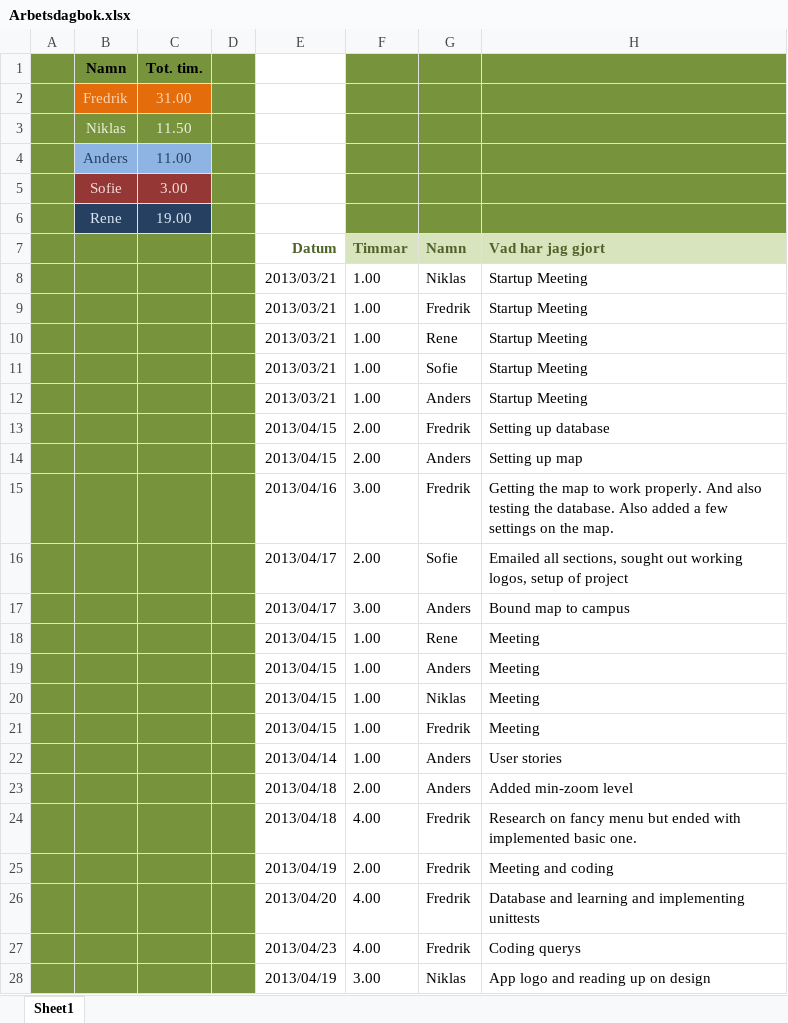
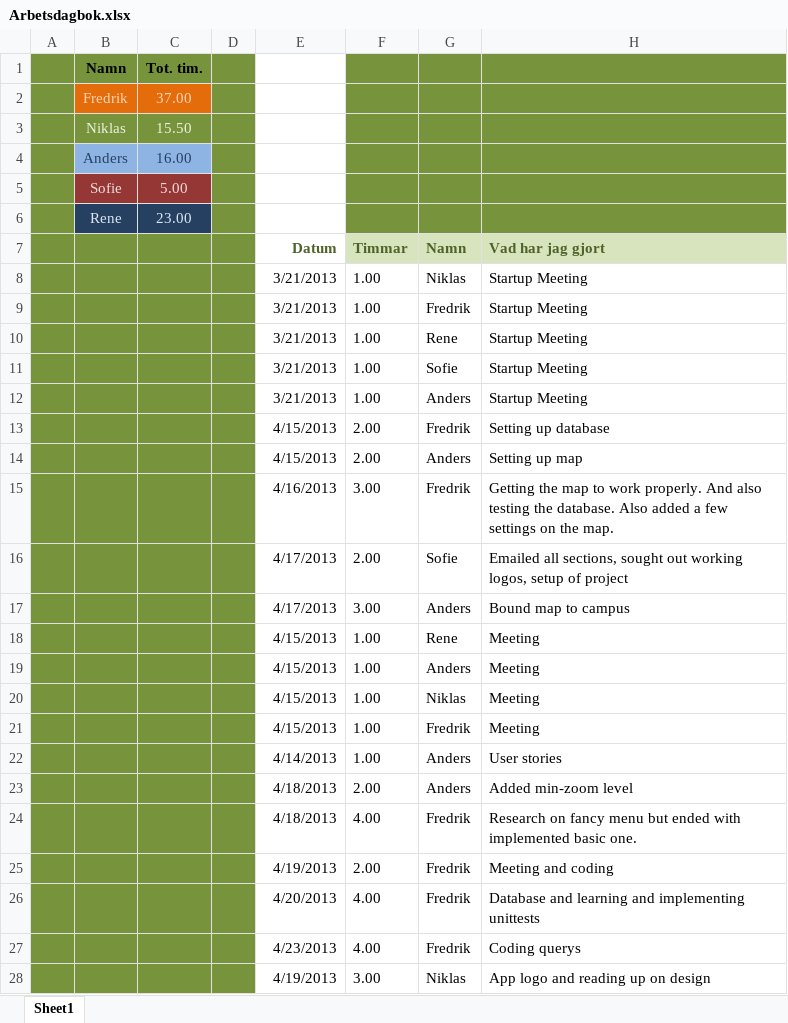
Before and after one commit to drderkummer/Software-Engineering-Project, an Excel workbook: Arbetsdagbok.xlsx, sheet Sheet1, drawn as a sheet; only a part is shown; values as stored, in another font and other column widths than the file's, no borders; the diff covers the shown part only; the diff names each change by its address in the sheet, - before the commit and + after, or states it on an @@ line.

Commit message:
Arbetsdagbok updated

```diff
--- a/Arbetsdagbok.xlsx (sheet Sheet1)
+++ b/Arbetsdagbok.xlsx (sheet Sheet1)
-C2: 31.00
+C2: 37.00
-C3: 11.50
+C3: 15.50
-C4: 11.00
+C4: 16.00
-C5: 3.00
+C5: 5.00
-C6: 19.00
+C6: 23.00
-E8:E12 (Datum): 2013/03/21
+E8:E12 (Datum): 3/21/2013
-E13:E14 (Datum): 2013/04/15
+E13:E14 (Datum): 4/15/2013
-E15 (Datum): 2013/04/16
+E15 (Datum): 4/16/2013
-E16:E17 (Datum): 2013/04/17
+E16:E17 (Datum): 4/17/2013
-E18:E21 (Datum): 2013/04/15
+E18:E21 (Datum): 4/15/2013
-E22 (Datum): 2013/04/14
+E22 (Datum): 4/14/2013
-E23:E24 (Datum): 2013/04/18
+E23:E24 (Datum): 4/18/2013
-E25 (Datum): 2013/04/19
+E25 (Datum): 4/19/2013
-E26 (Datum): 2013/04/20
+E26 (Datum): 4/20/2013
-E27 (Datum): 2013/04/23
+E27 (Datum): 4/23/2013
-E28 (Datum): 2013/04/19
+E28 (Datum): 4/19/2013
```
Also changed, not shown: 11 added rows and 14 edited cells elsewhere in this sheet, 2 other files.
